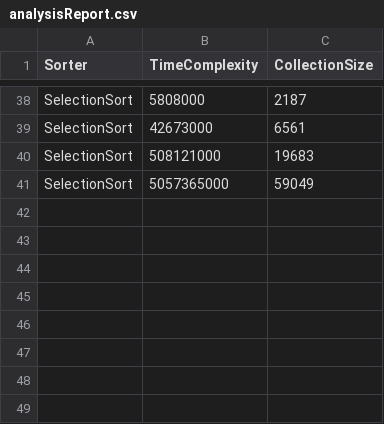
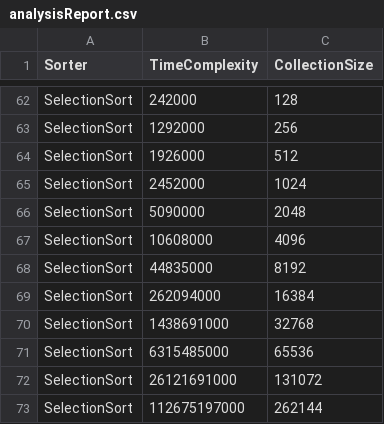
Before and after one commit to Konfistador/SortingAlgorithmsAR, a CSV file: Petko/src/main/resources/analysisReport.csv, drawn as a sheet; only a part is shown, gaps mark what is left out; the diff covers the shown part only.

Commit message:
CollectionSize growth base set to 2.
- The current version of the AlgorithmTester supports more sizes(up to 2^18 - 262144)
- Growth changed from base 3 to base 2.
- analysisReport.csv contains the results from testing with the new CollectionSize.

```diff
--- a/Petko/src/main/resources/analysisReport.csv
+++ b/Petko/src/main/resources/analysisReport.csv
@@ -38,4 +62,12 @@
-"SelectionSort","5808000","2187"
-"SelectionSort","42673000","6561"
-"SelectionSort","508121000","19683"
-"SelectionSort","5057365000","59049"
+"SelectionSort","242000","128"
+"SelectionSort","1292000","256"
+"SelectionSort","1926000","512"
+"SelectionSort","2452000","1024"
+"SelectionSort","5090000","2048"
+"SelectionSort","10608000","4096"
+"SelectionSort","44835000","8192"
+"SelectionSort","262094000","16384"
+"SelectionSort","1438691000","32768"
+"SelectionSort","6315485000","65536"
+"SelectionSort","26121691000","131072"
+"SelectionSort","112675197000","262144"
```
Also changed, not shown: 24 added rows and 70 edited cells elsewhere in this file, 1 other file.
